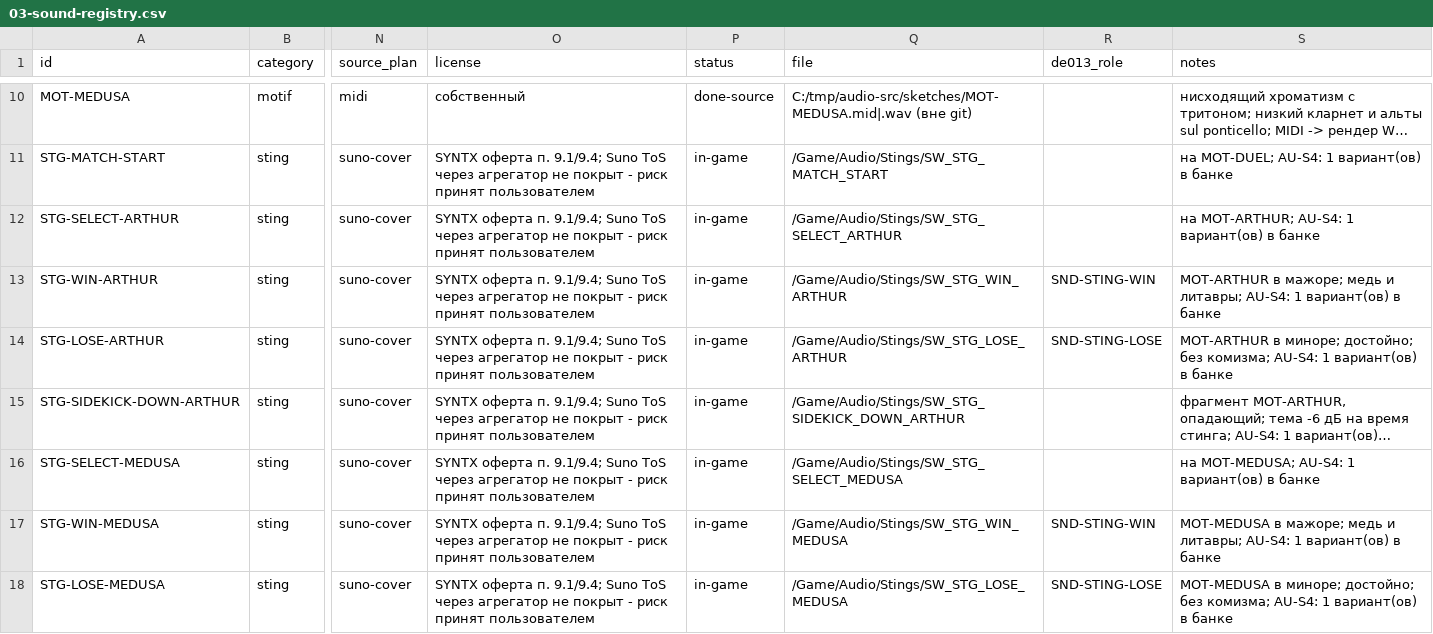
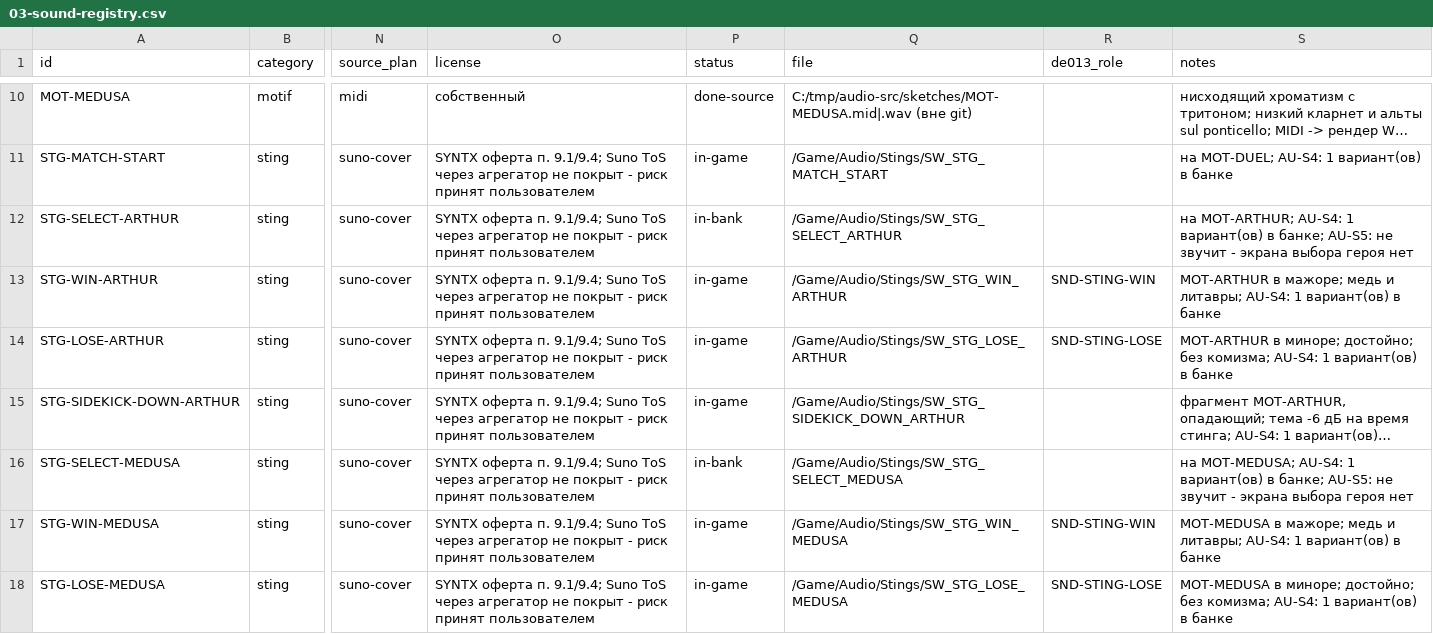
Before and after one commit to renlok87/unmatched, a CSV file: docs/game-design/audio/03-sound-registry.csv, drawn as a sheet; only a part is shown, gaps mark what is left out; long unchanged cells end in …; the diff covers the shown part only; the diff names each change by its address in the sheet, - before the commit and + after, or states it on an @@ line.

```diff
--- a/docs/game-design/audio/03-sound-registry.csv
+++ b/docs/game-design/audio/03-sound-registry.csv
-P12 (status): in-game
+P12 (status): in-bank
-S12 (notes): …вариант(ов) в банке
+S12 (notes): …вариант(ов) в банке; AU-S5: не звучит - экрана выбора героя нет
-P16 (status): in-game
+P16 (status): in-bank
-S16 (notes): …вариант(ов) в банке
+S16 (notes): …вариант(ов) в банке; AU-S5: не звучит - экрана выбора героя нет
```
Also changed, not shown: 49 edited cells elsewhere in this file, 9 other files.
